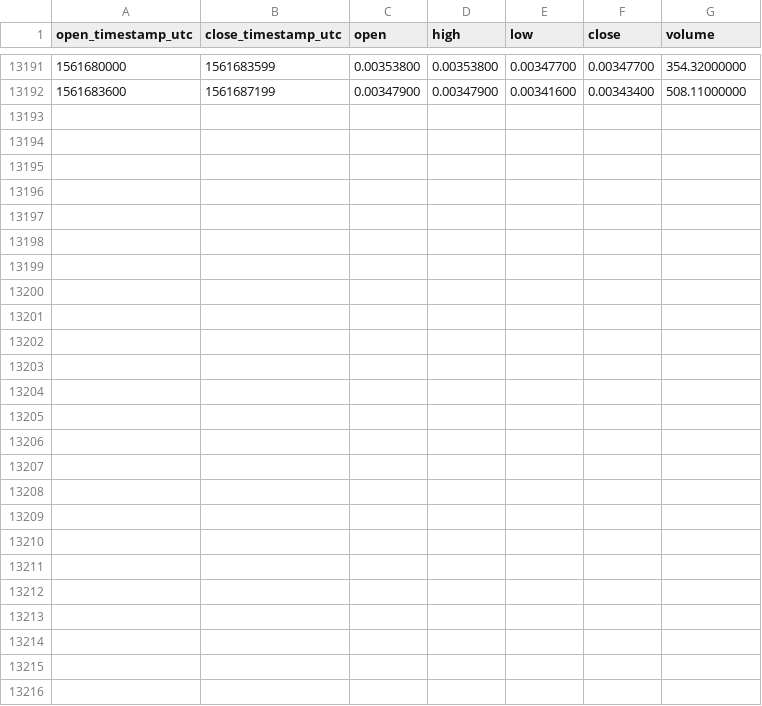
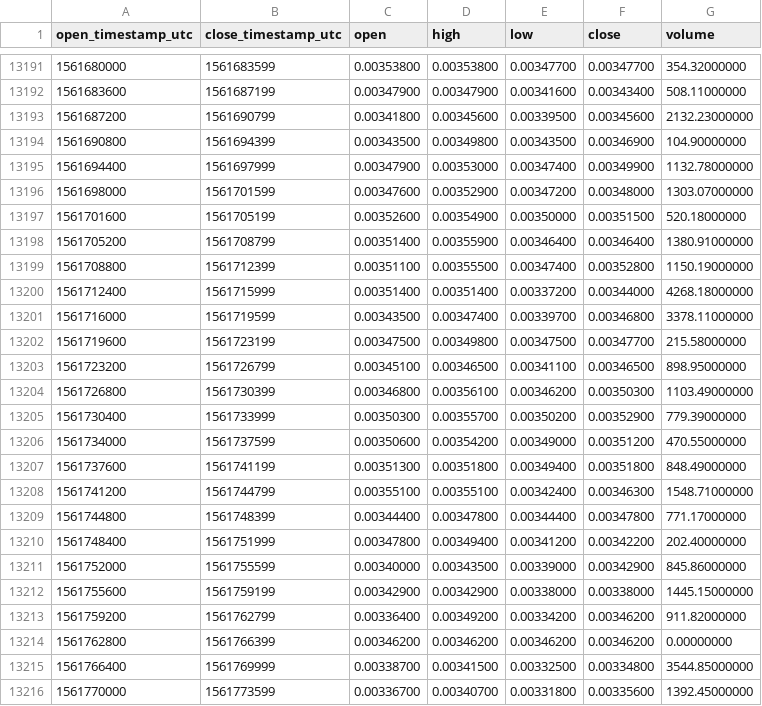
Before and after one commit to cryptobigbro/binance-NEBLETH, a CSV file: binance-NEBLETH-1h.csv, drawn as a sheet; only a part is shown, gaps mark what is left out; the diff names each change by its address in the sheet, - before the commit and + after, or states it on an @@ line.

Commit message:
Update OHLCV data.

```diff
--- a/binance-NEBLETH-1h.csv
+++ b/binance-NEBLETH-1h.csv
+row 13193: 1561687200 | 1561690799 | 0.00341800 | 0.00345600 | 0.00339500 | 0.00345600 | 2132.23000000
+row 13194: 1561690800 | 1561694399 | 0.00343500 | 0.00349800 | 0.00343500 | 0.00346900 | 104.90000000
+row 13195: 1561694400 | 1561697999 | 0.00347900 | 0.00353000 | 0.00347400 | 0.00349900 | 1132.78000000
+row 13196: 1561698000 | 1561701599 | 0.00347600 | 0.00352900 | 0.00347200 | 0.00348000 | 1303.07000000
+row 13197: 1561701600 | 1561705199 | 0.00352600 | 0.00354900 | 0.00350000 | 0.00351500 | 520.18000000
+row 13198: 1561705200 | 1561708799 | 0.00351400 | 0.00355900 | 0.00346400 | 0.00346400 | 1380.91000000
+row 13199: 1561708800 | 1561712399 | 0.00351100 | 0.00355500 | 0.00347400 | 0.00352800 | 1150.19000000
+row 13200: 1561712400 | 1561715999 | 0.00351400 | 0.00351400 | 0.00337200 | 0.00344000 | 4268.18000000
+row 13201: 1561716000 | 1561719599 | 0.00343500 | 0.00347400 | 0.00339700 | 0.00346800 | 3378.11000000
+row 13202: 1561719600 | 1561723199 | 0.00347500 | 0.00349800 | 0.00347500 | 0.00347700 | 215.58000000
+row 13203: 1561723200 | 1561726799 | 0.00345100 | 0.00346500 | 0.00341100 | 0.00346500 | 898.95000000
+row 13204: 1561726800 | 1561730399 | 0.00346800 | 0.00356100 | 0.00346200 | 0.00350300 | 1103.49000000
+row 13205: 1561730400 | 1561733999 | 0.00350300 | 0.00355700 | 0.00350200 | 0.00352900 | 779.39000000
+row 13206: 1561734000 | 1561737599 | 0.00350600 | 0.00354200 | 0.00349000 | 0.00351200 | 470.55000000
+row 13207: 1561737600 | 1561741199 | 0.00351300 | 0.00351800 | 0.00349400 | 0.00351800 | 848.49000000
+row 13208: 1561741200 | 1561744799 | 0.00355100 | 0.00355100 | 0.00342400 | 0.00346300 | 1548.71000000
+row 13209: 1561744800 | 1561748399 | 0.00344400 | 0.00347800 | 0.00344400 | 0.00347800 | 771.17000000
+row 13210: 1561748400 | 1561751999 | 0.00347800 | 0.00349400 | 0.00341200 | 0.00342200 | 202.40000000
+row 13211: 1561752000 | 1561755599 | 0.00340000 | 0.00343500 | 0.00339000 | 0.00342900 | 845.86000000
+row 13212: 1561755600 | 1561759199 | 0.00342900 | 0.00342900 | 0.00338000 | 0.00338000 | 1445.15000000
+row 13213: 1561759200 | 1561762799 | 0.00336400 | 0.00349200 | 0.00334200 | 0.00346200 | 911.82000000
+row 13214: 1561762800 | 1561766399 | 0.00346200 | 0.00346200 | 0.00346200 | 0.00346200 | 0.00000000
+row 13215: 1561766400 | 1561769999 | 0.00338700 | 0.00341500 | 0.00332500 | 0.00334800 | 3544.85000000
+row 13216: 1561770000 | 1561773599 | 0.00336700 | 0.00340700 | 0.00331800 | 0.00335600 | 1392.45000000
```
Also changed, not shown: binance-NEBLETH-1d.csv.
